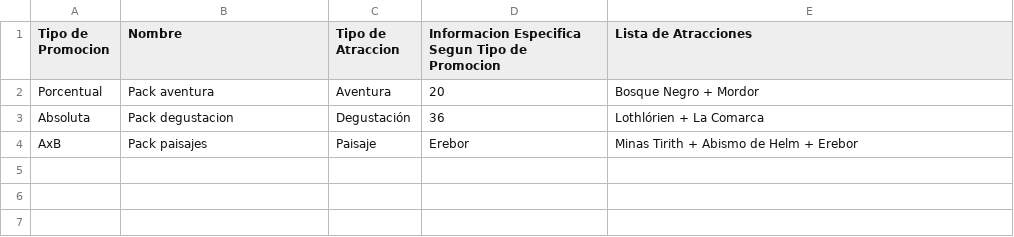
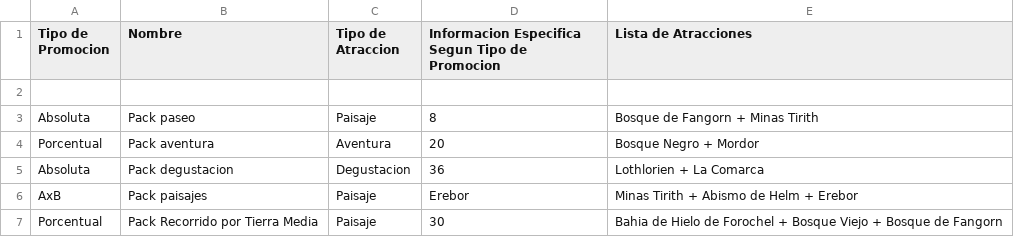
Before and after one commit to JuaniLopardo/TP-Turismo-2, a CSV file: Entrada/Promociones.csv, drawn as a sheet.

Commit message:
Se agregan más personajes a la lista de usuarios. Se agregan más usuarios,atracciones y promociones. Se agregan 15 usuarios. Se agregan 7 atracciones. Se agrega Pack Recorrido por Tierra Media.

```diff
--- a/Entrada/Promociones.csv
+++ b/Entrada/Promociones.csv
@@ -1,4 +1,7 @@
 Tipo de Promocion, Nombre, Tipo de Atraccion, Informacion Especifica Segun Tipo de Promocion, Lista de Atracciones
+
+Absoluta, Pack paseo, Paisaje, 8, Bosque de Fangorn + Minas Tirith
 Porcentual, Pack aventura, Aventura, 20, Bosque Negro + Mordor
-Absoluta, Pack degustacion, Degustación, 36, Lothlórien + La Comarca
+Absoluta, Pack degustacion, Degustacion, 36, Lothlorien + La Comarca
 AxB, Pack paisajes, Paisaje, Erebor, Minas Tirith + Abismo de Helm + Erebor
+Porcentual, Pack Recorrido por Tierra Media, Paisaje, 30, Bahia de Hielo de Forochel + Bosque Viejo + Bosque de Fangorn
```
